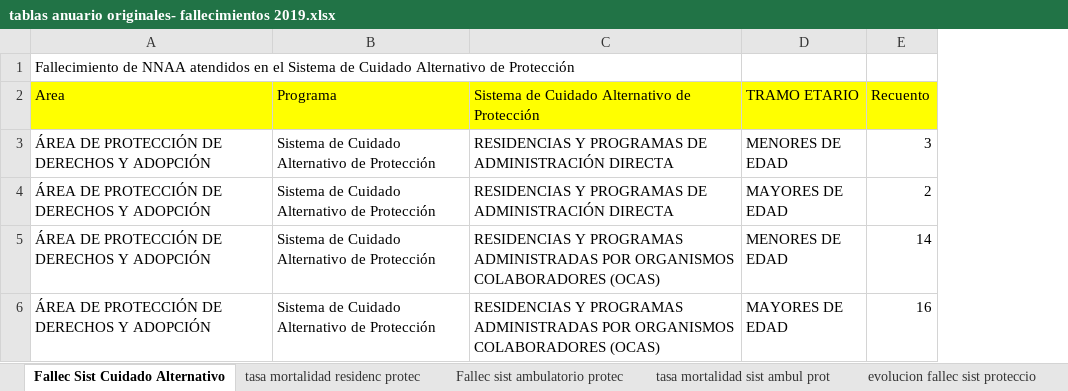
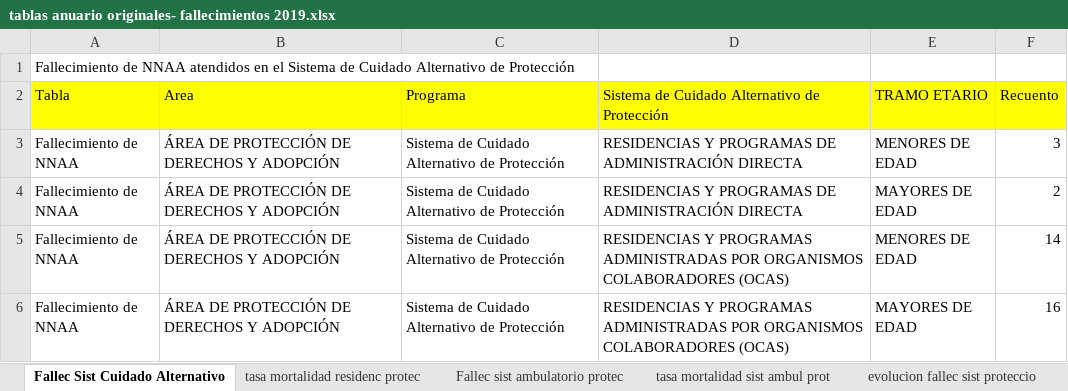
Before and after one commit to Sud-Austral/DATA-SENAME, an Excel workbook: ESTADISTICAS/tablas anuario originales- fallecimientos 2019.xlsx, sheet Fallec Sist Cuidado Alternativo, drawn as a sheet; values as stored, in another font and other column widths than the file's, no borders; table styles not drawn; addresses are those after the commit; the diff names each change by its address in the sheet, - before the commit and + after, or states it on an @@ line.

```diff
--- a/ESTADISTICAS/tablas anuario originales- fallecimientos 2019.xlsx (sheet Fallec Sist Cuidado Alternativo)
+++ b/ESTADISTICAS/tablas anuario originales- fallecimientos 2019.xlsx (sheet Fallec Sist Cuidado Alternativo)
+column A, rows 1-6: Fallecimiento de NNAA atendidos en el Sistema de Cuidado Alternativo de Protección | Tabla | Fallecimiento de NNAA | Fallecimiento de NNAA | Fallecimiento de NNAA | Fallecimiento de NNAA
-B1: Fallecimiento de NNAA atendidos en el Sistema de Cuidado Alternativo de Protección
+B1: (empty)
```
Also changed, not shown: sheet Fallec sist ambulatorio protec, sheet tasa mortalidad sist ambul prot, sheet tasa mortalidad sis ML org cola, sheet fallec sist ML org colab, sheet tasa mortalidad residenc protec, sheet tasa mortalidad sis PL jus juv, 4 more sheets, 4 other files.
